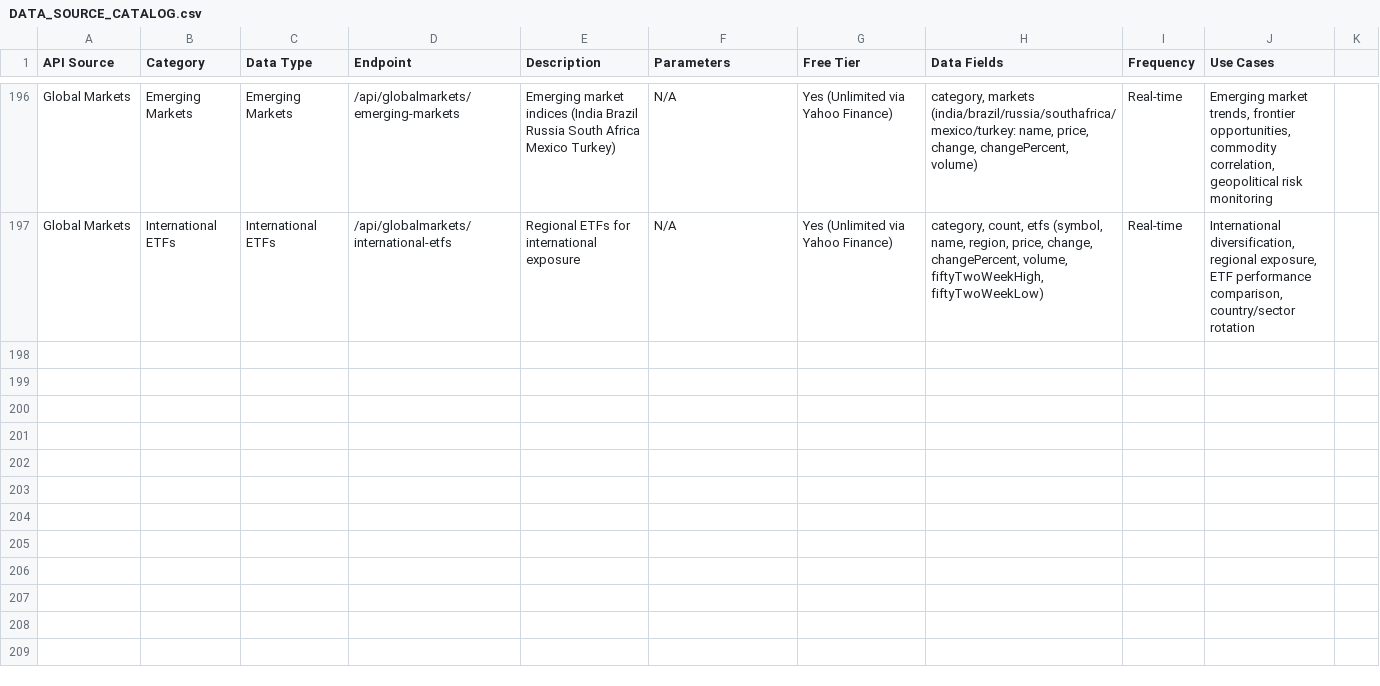
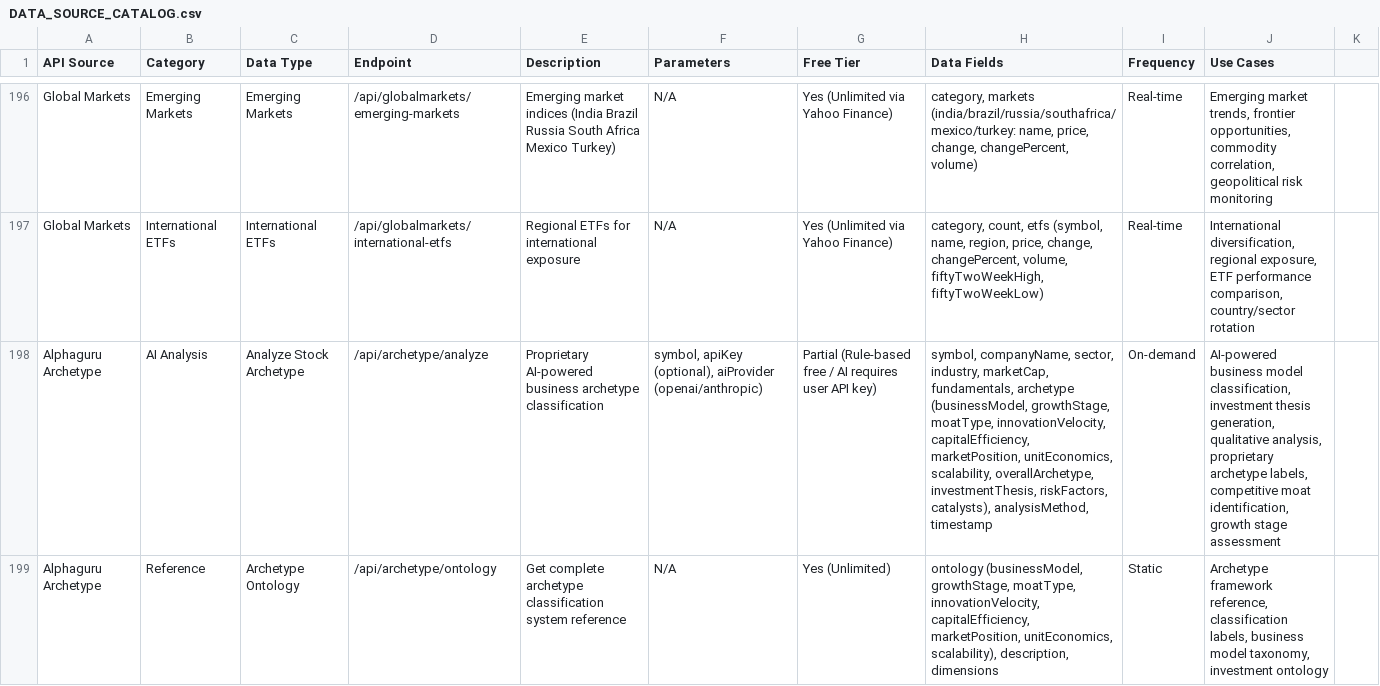
Before and after one commit to oicit/alphaguru_data_sources, a CSV file: DATA_SOURCE_CATALOG.csv, drawn as a sheet; only a part is shown, gaps mark what is left out; the diff names each change by its address in the sheet, - before the commit and + after, or states it on an @@ line.

```diff
--- a/DATA_SOURCE_CATALOG.csv
+++ b/DATA_SOURCE_CATALOG.csv
+row 198: Alphaguru Archetype | AI Analysis | Analyze Stock Archetype | /api/archetype/analyze | Proprietary AI-powered business archetype classification | symbol, apiKey (optional), aiProvider (openai/anthropic) | Partial (Rule-based free / AI requires user API key) | symbol, companyName, sector, industry, marketCap, fundamentals, archetype (businessModel, growthStage, moatType, innovationVelocity, capitalEfficiency, marketPosition, unitEconomics, scalability, overallArchetype, investmentThesis, riskFactors, catalysts), analysisMethod, timestamp | On-demand | AI-powered business model classification, investment thesis generation, qualitative analysis, proprietary archetype labels, competitive moat identification, growth stage assessment
+row 199: Alphaguru Archetype | Reference | Archetype Ontology | /api/archetype/ontology | Get complete archetype classification system reference | N/A | Yes (Unlimited) | ontology (businessModel, growthStage, moatType, innovationVelocity, capitalEfficiency, marketPosition, unitEconomics, scalability), description, dimensions | Static | Archetype framework reference, classification labels, business model taxonomy, investment ontology
```
Also changed, not shown: 4 other files.
